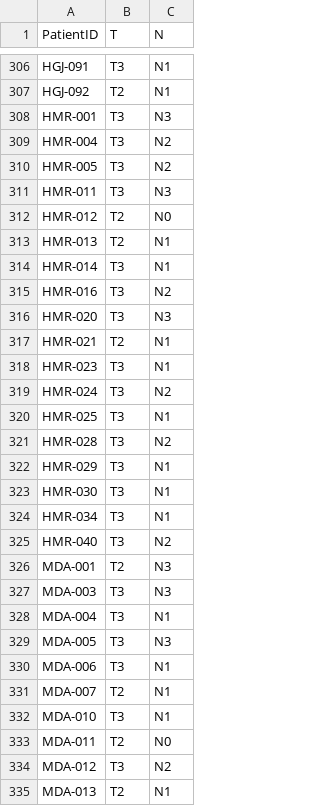
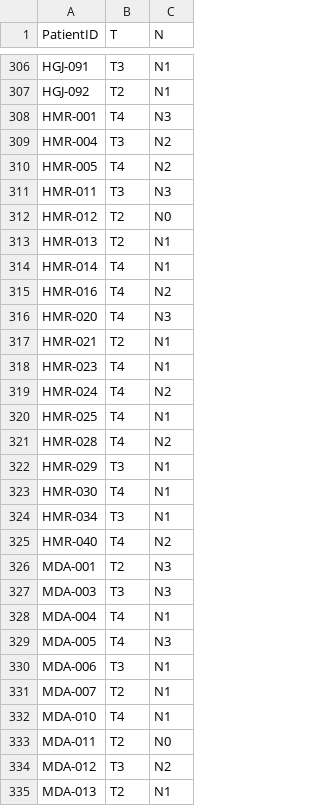
Before and after one commit to naikenisen/hecktor2026-attentionnal, a CSV file: tables/t4_from_mask.csv (was tables/tn_from_mask.csv), drawn as a sheet; only a part is shown, gaps mark what is left out; the diff covers the shown part only.

```diff
--- a/tables/tn_from_mask.csv
+++ b/tables/t4_from_mask.csv
@@ -307,5 +307,5 @@ HGJ-091,T3,N1
 HGJ-092,T2,N1
-HMR-001,T3,N3
+HMR-001,T4,N3
 HMR-004,T3,N2
-HMR-005,T3,N2
+HMR-005,T4,N2
 HMR-011,T3,N3
@@ -313,21 +313,21 @@ HMR-012,T2,N0
 HMR-013,T2,N1
-HMR-014,T3,N1
-HMR-016,T3,N2
-HMR-020,T3,N3
+HMR-014,T4,N1
+HMR-016,T4,N2
+HMR-020,T4,N3
 HMR-021,T2,N1
-HMR-023,T3,N1
-HMR-024,T3,N2
-HMR-025,T3,N1
-HMR-028,T3,N2
+HMR-023,T4,N1
+HMR-024,T4,N2
+HMR-025,T4,N1
+HMR-028,T4,N2
 HMR-029,T3,N1
-HMR-030,T3,N1
+HMR-030,T4,N1
 HMR-034,T3,N1
-HMR-040,T3,N2
+HMR-040,T4,N2
 MDA-001,T2,N3
 MDA-003,T3,N3
-MDA-004,T3,N1
-MDA-005,T3,N3
+MDA-004,T4,N1
+MDA-005,T4,N3
 MDA-006,T3,N1
 MDA-007,T2,N1
-MDA-010,T3,N1
+MDA-010,T4,N1
 MDA-011,T2,N0
```
Also changed, not shown: 155 edited cells elsewhere in this file, 5 other files.
